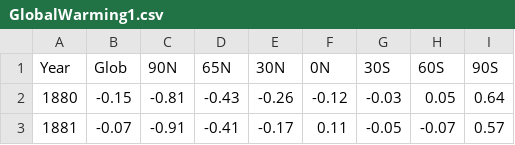
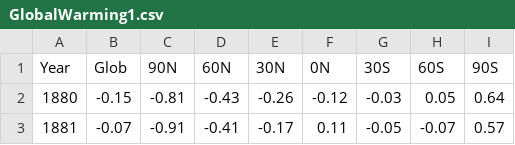
Before and after one commit to CPrince20/DeusExMachina, a CSV file: Data/GlobalWarming1.csv, drawn as a sheet; only a part is shown.

```diff
--- a/Data/GlobalWarming1.csv
+++ b/Data/GlobalWarming1.csv
@@ -1,2 +1,2 @@
-Year,Glob,90N,65N,30N,0N,30S,60S,90S
+Year,Glob,90N,60N,30N,0N,30S,60S,90S
 1880,-0.15,-0.81,-0.43,-0.26,-0.12,-0.03,0.05,0.64
```
Also changed, not shown: 11 other files.
